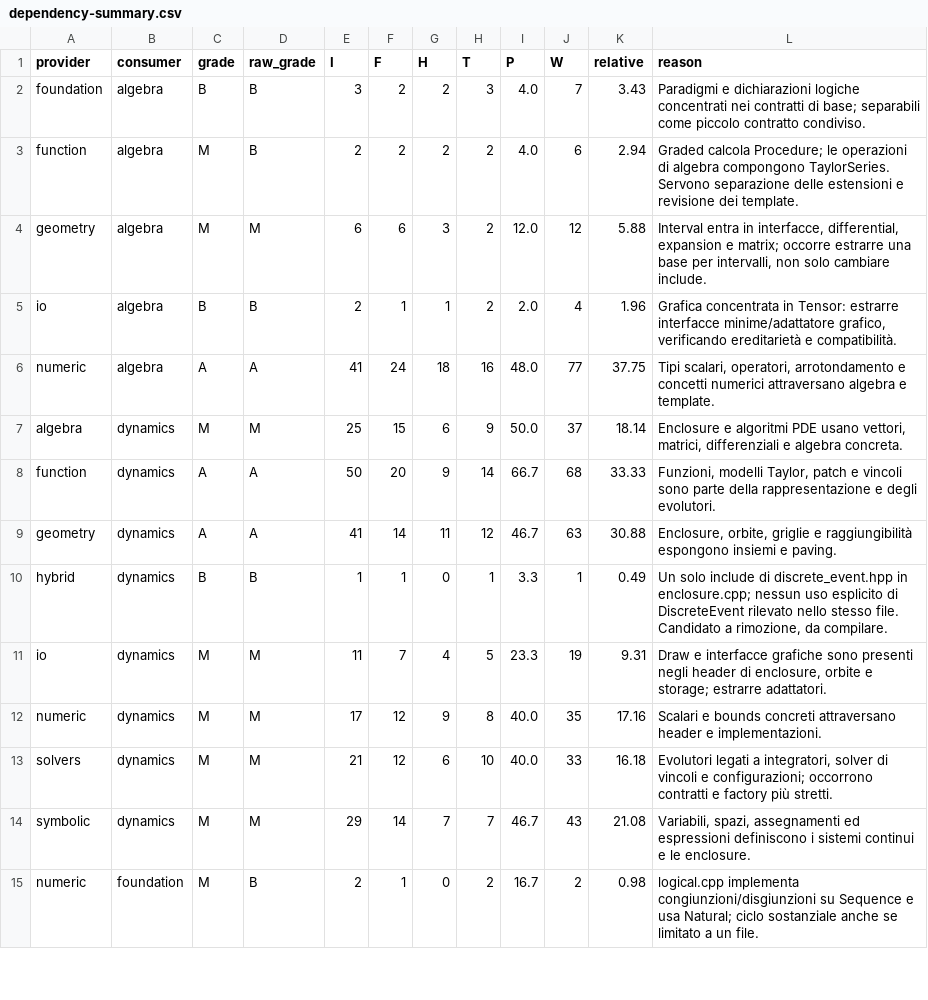
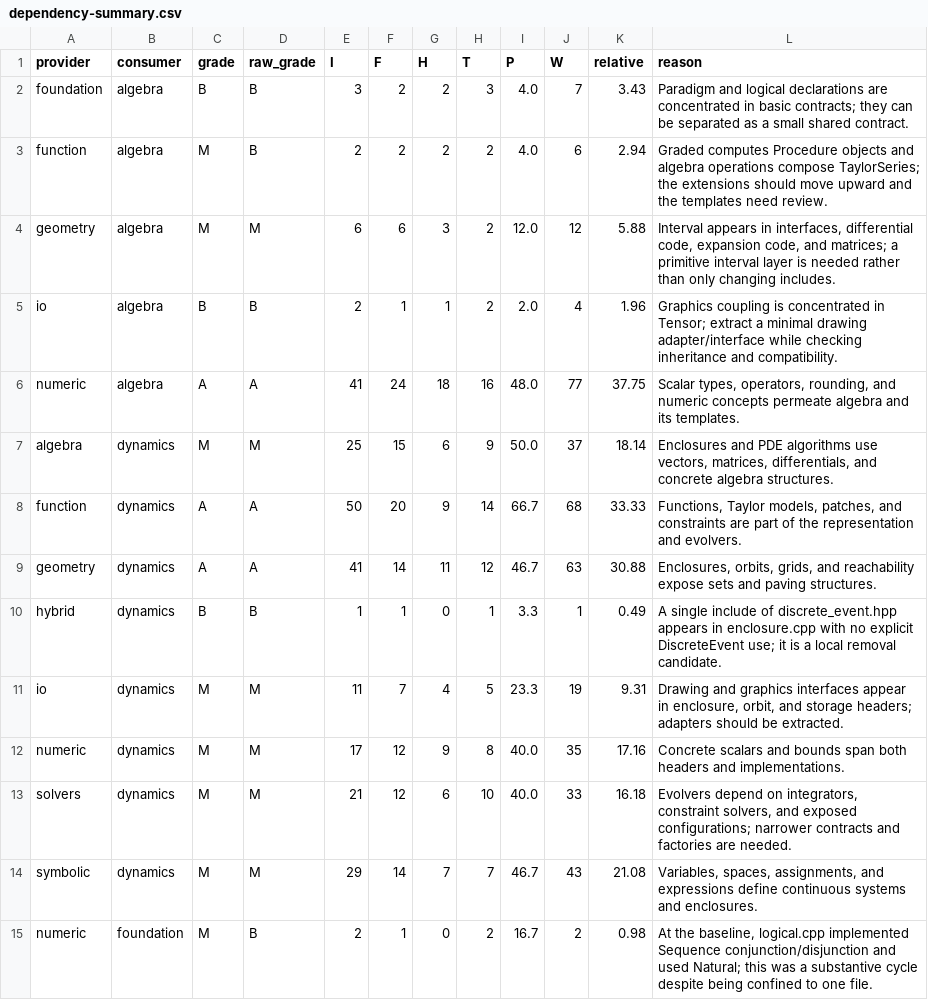
Before and after one commit to ariadne-cps/ariadne, a CSV file: doc/decoupling/dependency-summary.csv, drawn as a sheet; only a part is shown; the diff covers the shown part only.

Commit message:
Update decoupling documentation after Foundation extraction

```diff
--- a/doc/decoupling/dependency-summary.csv
+++ b/doc/decoupling/dependency-summary.csv
@@ -1,15 +1,15 @@
 provider,consumer,grade,raw_grade,I,F,H,T,P,W,relative,reason
-foundation,algebra,B,B,3,2,2,3,4.0,7,3.43,Paradigmi e dichiarazioni logiche concentrati nei contratti di base; separabili come piccolo contratto condiviso.
-function,algebra,M,B,2,2,2,2,4.0,6,2.94,Graded calcola Procedure; le operazioni di algebra compongono TaylorSeries. Servono separazione delle estensioni e revisione dei template.
-geometry,algebra,M,M,6,6,3,2,12.0,12,5.88,"Interval entra in interfacce, differential, expansion e matrix; occorre estrarre una base per intervalli, non solo cambiare include."
-io,algebra,B,B,2,1,1,2,2.0,4,1.96,"Grafica concentrata in Tensor: estrarre interfacce minime/adattatore grafico, verificando ereditarietà e compatibilità."
-numeric,algebra,A,A,41,24,18,16,48.0,77,37.75,"Tipi scalari, operatori, arrotondamento e concetti numerici attraversano algebra e template."
-algebra,dynamics,M,M,25,15,6,9,50.0,37,18.14,"Enclosure e algoritmi PDE usano vettori, matrici, differenziali e algebra concreta."
-function,dynamics,A,A,50,20,9,14,66.7,68,33.33,"Funzioni, modelli Taylor, patch e vincoli sono parte della rappresentazione e degli evolutori."
-geometry,dynamics,A,A,41,14,11,12,46.7,63,30.88,"Enclosure, orbite, griglie e raggiungibilità espongono insiemi e paving."
-hybrid,dynamics,B,B,1,1,0,1,3.3,1,0.49,"Un solo include di discrete_event.hpp in enclosure.cpp; nessun uso esplicito di DiscreteEvent rilevato nello stesso file. Candidato a rimozione, da compilare."
-io,dynamics,M,M,11,7,4,5,23.3,19,9.31,"Draw e interfacce grafiche sono presenti negli header di enclosure, orbite e storage; estrarre adattatori."
-numeric,dynamics,M,M,17,12,9,8,40.0,35,17.16,Scalari e bounds concreti attraversano header e implementazioni.
-solvers,dynamics,M,M,21,12,6,10,40.0,33,16.18,"Evolutori legati a integratori, solver di vincoli e configurazioni; occorrono contratti e factory più stretti."
-symbolic,dynamics,M,M,29,14,7,7,46.7,43,21.08,"Variabili, spazi, assegnamenti ed espressioni definiscono i sistemi continui e le enclosure."
-numeric,foundation,M,B,2,1,0,2,16.7,2,0.98,logical.cpp implementa congiunzioni/disgiunzioni su Sequence e usa Natural; ciclo sostanziale anche se limitato a un file.
+foundation,algebra,B,B,3,2,2,3,4.0,7,3.43,Paradigm and logical declarations are concentrated in basic contracts; they can be separated as a small shared contract.
+function,algebra,M,B,2,2,2,2,4.0,6,2.94,Graded computes Procedure objects and algebra operations compose TaylorSeries; the extensions should move upward and the templates need review.
+geometry,algebra,M,M,6,6,3,2,12.0,12,5.88,"Interval appears in interfaces, differential code, expansion code, and matrices; a primitive interval layer is needed rather than only changing includes."
+io,algebra,B,B,2,1,1,2,2.0,4,1.96,Graphics coupling is concentrated in Tensor; extract a minimal drawing adapter/interface while checking inheritance and compatibility.
+numeric,algebra,A,A,41,24,18,16,48.0,77,37.75,"Scalar types, operators, rounding, and numeric concepts permeate algebra and its templates."
+algebra,dynamics,M,M,25,15,6,9,50.0,37,18.14,"Enclosures and PDE algorithms use vectors, matrices, differentials, and concrete algebra structures."
+function,dynamics,A,A,50,20,9,14,66.7,68,33.33,"Functions, Taylor models, patches, and constraints are part of the representation and evolvers."
+geometry,dynamics,A,A,41,14,11,12,46.7,63,30.88,"Enclosures, orbits, grids, and reachability expose sets and paving structures."
+hybrid,dynamics,B,B,1,1,0,1,3.3,1,0.49,A single include of discrete_event.hpp appears in enclosure.cpp with no explicit DiscreteEvent use; it is a local removal candidate.
+io,dynamics,M,M,11,7,4,5,23.3,19,9.31,"Drawing and graphics interfaces appear in enclosure, orbit, and storage headers; adapters should be extracted."
+numeric,dynamics,M,M,17,12,9,8,40.0,35,17.16,Concrete scalars and bounds span both headers and implementations.
+solvers,dynamics,M,M,21,12,6,10,40.0,33,16.18,"Evolvers depend on integrators, constraint solvers, and exposed configurations; narrower contracts and factories are needed."
+symbolic,dynamics,M,M,29,14,7,7,46.7,43,21.08,"Variables, spaces, assignments, and expressions define continuous systems and enclosures."
+numeric,foundation,M,B,2,1,0,2,16.7,2,0.98,"At the baseline, logical.cpp implemented Sequence conjunction/disjunction and used Natural; this was a substantive cycle despite being confined to one file."
```
Also changed, not shown: 41 edited cells elsewhere in this file, 3 other files.
